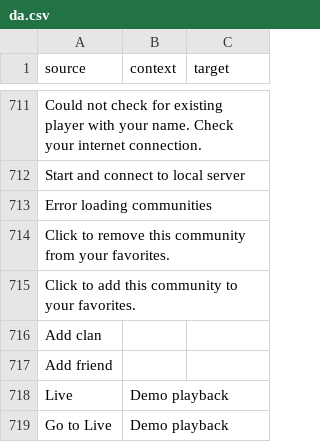
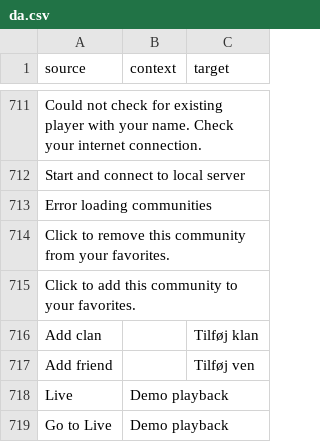
Before and after one commit to ddnet/ddnet-translations, a CSV file: ddnet/da.csv, drawn as a sheet; only a part is shown, gaps mark what is left out.

Commit message:
Translated using Weblate (Danish)
Currently translated at 78.8% (677 of 859 strings)

Translation: DDNet/DDNet
Translate-URL: https://hosted.weblate.org/projects/ddnet/ddnet/da/

```diff
--- a/ddnet/da.csv
+++ b/ddnet/da.csv
@@ -715,4 +715,4 @@
 "Click to add this community to your favorites.","",""
-"Add clan","",""
-"Add friend","",""
+"Add clan","","Tilføj klan"
+"Add friend","","Tilføj ven"
 "Live","Demo playback",""
```
